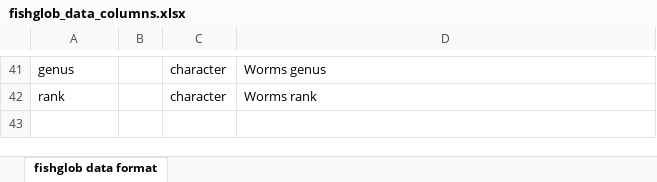
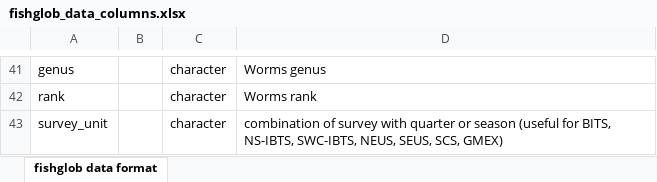
Before and after one commit to AquaAuma/FishGlob_data, an Excel workbook: standard_formats/fishglob_data_columns.xlsx, sheet fishglob data format, drawn as a sheet; only a part is shown, gaps mark what is left out; values as stored, in another font and other column widths than the file's, no borders; the diff names each change by its address in the sheet, - before the commit and + after, or states it on an @@ line.

Commit message:
change paths and names, add std in single survey codes

```diff
--- a/standard_formats/fishglob_data_columns.xlsx (sheet fishglob data format)
+++ b/standard_formats/fishglob_data_columns.xlsx (sheet fishglob data format)
+row 43: survey_unit |  | character | combination of survey with quarter or season (useful for BITS, NS-IBTS, SWC-IBTS, NEUS, SEUS, SCS, GMEX)
```
Also changed, not shown: 11 other files.
